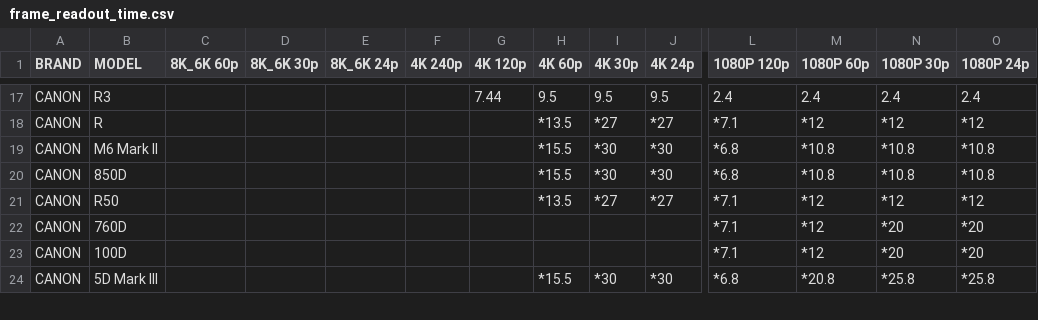
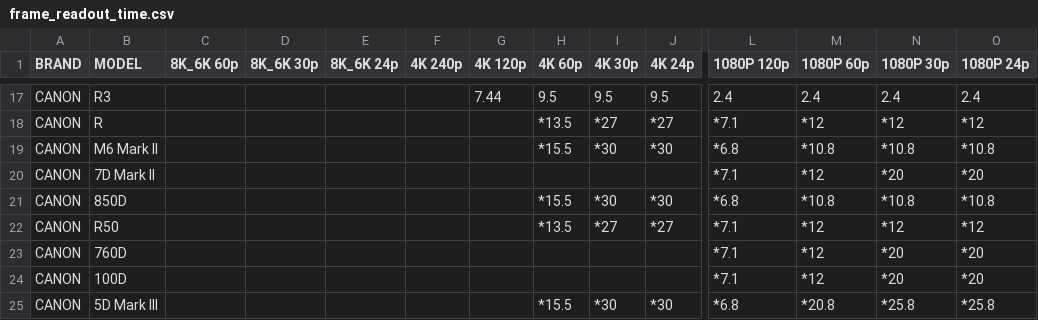
Before and after one commit to NiYien/docs, a CSV file: Update/frame_readout/frame_readout_time.csv, drawn as a sheet; only a part is shown, gaps mark what is left out; rows hold the shown columns only; the diff names each change by its address in the sheet, - before the commit and + after, or states it on an @@ line.

```diff
--- a/Update/frame_readout/frame_readout_time.csv
+++ b/Update/frame_readout/frame_readout_time.csv
+row 20: CANON | 7D Mark II |  |  |  |  |  |  |  |  | *7.1 | *12 | *20 | *20
```
Also changed, not shown: 2 other files.
